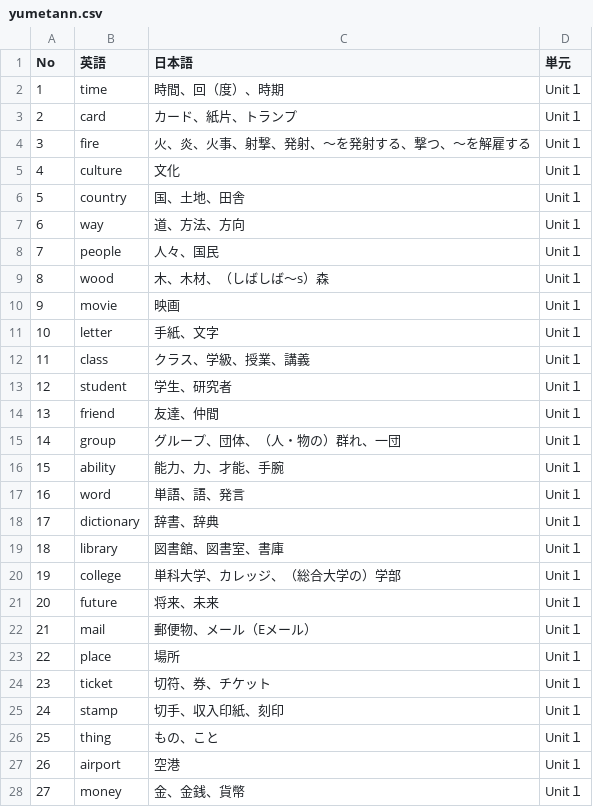
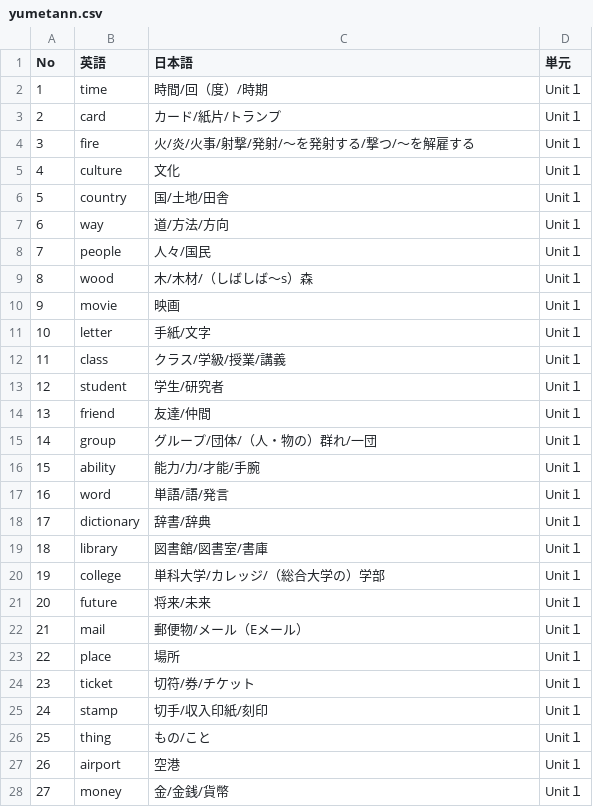
Before and after one commit to kohiramotonetz-create/student-app, a CSV file: public/yumetann.csv, drawn as a sheet; only a part is shown; the diff covers the shown part only.

Commit message:
ユメタン変更

```diff
--- a/public/yumetann.csv
+++ b/public/yumetann.csv
@@ -1,28 +1,28 @@
 No,英語,日本語,単元
-1,time,時間、回（度）、時期,Unit１
-2,card,カード、紙片、トランプ,Unit１
-3,fire,火、炎、火事、射撃、発射、～を発射する、撃つ、～を解雇する,Unit１
+1,time,時間/回（度）/時期,Unit１
+2,card,カード/紙片/トランプ,Unit１
+3,fire,火/炎/火事/射撃/発射/～を発射する/撃つ/～を解雇する,Unit１
 4,culture,文化,Unit１
-5,country,国、土地、田舎,Unit１
-6,way,道、方法、方向,Unit１
-7,people,人々、国民,Unit１
-8,wood,木、木材、（しばしば～s）森,Unit１
+5,country,国/土地/田舎,Unit１
+6,way,道/方法/方向,Unit１
+7,people,人々/国民,Unit１
+8,wood,木/木材/（しばしば～s）森,Unit１
 9,movie,映画,Unit１
-10,letter,手紙、文字,Unit１
-11,class,クラス、学級、授業、講義,Unit１
-12,student,学生、研究者,Unit１
-13,friend,友達、仲間,Unit１
-14,group,グループ、団体、（人・物の）群れ、一団,Unit１
-15,ability,能力、力、才能、手腕,Unit１
-16,word,単語、語、発言,Unit１
-17,dictionary,辞書、辞典,Unit１
-18,library,図書館、図書室、書庫,Unit１
-19,college,単科大学、カレッジ、（総合大学の）学部,Unit１
-20,future,将来、未来,Unit１
-21,mail,郵便物、メール（Eメール）,Unit１
+10,letter,手紙/文字,Unit１
+11,class,クラス/学級/授業/講義,Unit１
+12,student,学生/研究者,Unit１
+13,friend,友達/仲間,Unit１
+14,group,グループ/団体/（人・物の）群れ/一団,Unit１
+15,ability,能力/力/才能/手腕,Unit１
+16,word,単語/語/発言,Unit１
+17,dictionary,辞書/辞典,Unit１
+18,library,図書館/図書室/書庫,Unit１
+19,college,単科大学/カレッジ/（総合大学の）学部,Unit１
+20,future,将来/未来,Unit１
+21,mail,郵便物/メール（Eメール）,Unit１
 22,place,場所,Unit１
-23,ticket,切符、券、チケット,Unit１
-24,stamp,切手、収入印紙、刻印,Unit１
-25,thing,もの、こと,Unit１
+23,ticket,切符/券/チケット,Unit１
+24,stamp,切手/収入印紙/刻印,Unit１
+25,thing,もの/こと,Unit１
 26,airport,空港,Unit１
-27,money,金、金銭、貨幣,Unit１
+27,money,金/金銭/貨幣,Unit１
```
Also changed, not shown: 161 edited cells elsewhere in this file.
